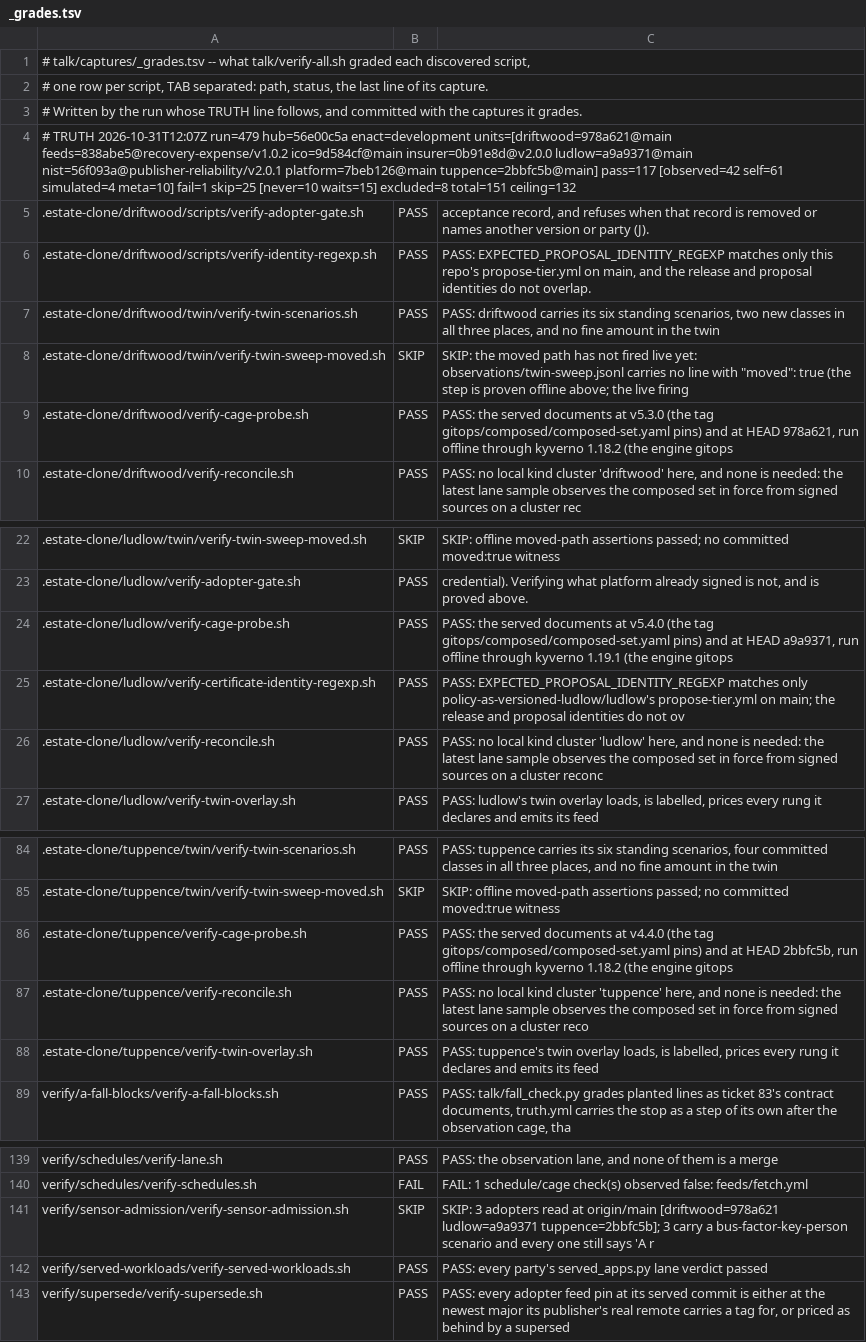
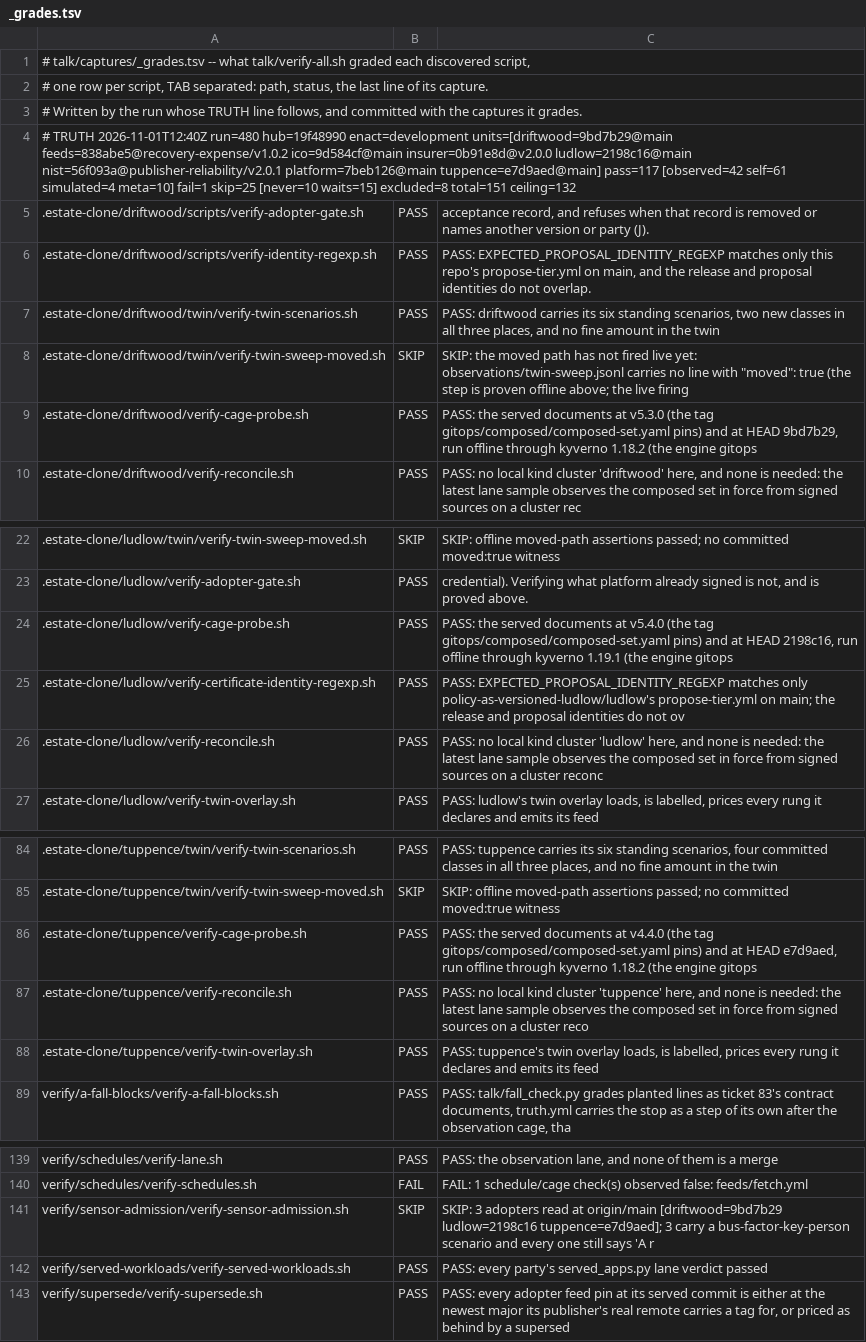
Before and after one commit to policy-as-versioned-flux/policy-as-versioned-flux, a TSV file: talk/captures/_grades.tsv, drawn as a sheet; only a part is shown, gaps mark what is left out.

Commit message:
truth: record run 480 [skip ci]

```diff
--- a/talk/captures/_grades.tsv
+++ b/talk/captures/_grades.tsv
@@ -3,3 +3,3 @@
 # Written by the run whose TRUTH line follows, and committed with the captures it grades.
-# TRUTH 2026-10-31T12:07Z run=479 hub=56e00c5a enact=development units=[driftwood=978a621@main feeds=838abe5@recovery-expense/v1.0.2 ico=9d584cf@main insurer=0b91e8d@v2.0.0 ludlow=a9a9371@main nist=56f093a@publisher-reliability/v2.0.1 platform=7beb126@main tuppence=2bbfc5b@main] pass=117 [observed=42 self=61 simulated=4 meta=10] fail=1 skip=25 [never=10 waits=15] excluded=8 total=151 ceiling=132
+# TRUTH 2026-11-01T12:40Z run=480 hub=19f48990 enact=development units=[driftwood=9bd7b29@main feeds=838abe5@recovery-expense/v1.0.2 ico=9d584cf@main insurer=0b91e8d@v2.0.0 ludlow=2198c16@main nist=56f093a@publisher-reliability/v2.0.1 platform=7beb126@main tuppence=e7d9aed@main] pass=117 [observed=42 self=61 simulated=4 meta=10] fail=1 skip=25 [never=10 waits=15] excluded=8 total=151 ceiling=132
 .estate-clone/driftwood/scripts/verify-adopter-gate.sh	PASS	      acceptance record, and refuses when that record is removed or names another version or party (J).
@@ -8,3 +8,3 @@
 .estate-clone/driftwood/twin/verify-twin-sweep-moved.sh	SKIP	SKIP: the moved path has not fired live yet: observations/twin-sweep.jsonl carries no line with "moved": true (the step is proven offline above; the live firing
-.estate-clone/driftwood/verify-cage-probe.sh	PASS	PASS: the served documents at v5.3.0 (the tag gitops/composed/composed-set.yaml pins) and at HEAD 978a621, run offline through kyverno 1.18.2 (the engine gitops
+.estate-clone/driftwood/verify-cage-probe.sh	PASS	PASS: the served documents at v5.3.0 (the tag gitops/composed/composed-set.yaml pins) and at HEAD 9bd7b29, run offline through kyverno 1.18.2 (the engine gitops
 .estate-clone/driftwood/verify-reconcile.sh	PASS	PASS: no local kind cluster 'driftwood' here, and none is needed: the latest lane sample observes the composed set in force from signed sources on a cluster rec
@@ -23,3 +23,3 @@
 .estate-clone/ludlow/verify-adopter-gate.sh	PASS	      credential). Verifying what platform already signed is not, and is proved above.
-.estate-clone/ludlow/verify-cage-probe.sh	PASS	PASS: the served documents at v5.4.0 (the tag gitops/composed/composed-set.yaml pins) and at HEAD a9a9371, run offline through kyverno 1.19.1 (the engine gitops
+.estate-clone/ludlow/verify-cage-probe.sh	PASS	PASS: the served documents at v5.4.0 (the tag gitops/composed/composed-set.yaml pins) and at HEAD 2198c16, run offline through kyverno 1.19.1 (the engine gitops
 .estate-clone/ludlow/verify-certificate-identity-regexp.sh	PASS	PASS: EXPECTED_PROPOSAL_IDENTITY_REGEXP matches only policy-as-versioned-ludlow/ludlow's propose-tier.yml on main; the release and proposal identities do not ov
@@ -85,3 +85,3 @@
 .estate-clone/tuppence/twin/verify-twin-sweep-moved.sh	SKIP	SKIP: offline moved-path assertions passed; no committed moved:true witness
-.estate-clone/tuppence/verify-cage-probe.sh	PASS	PASS: the served documents at v4.4.0 (the tag gitops/composed/composed-set.yaml pins) and at HEAD 2bbfc5b, run offline through kyverno 1.18.2 (the engine gitops
+.estate-clone/tuppence/verify-cage-probe.sh	PASS	PASS: the served documents at v4.4.0 (the tag gitops/composed/composed-set.yaml pins) and at HEAD e7d9aed, run offline through kyverno 1.18.2 (the engine gitops
 .estate-clone/tuppence/verify-reconcile.sh	PASS	PASS: no local kind cluster 'tuppence' here, and none is needed: the latest lane sample observes the composed set in force from signed sources on a cluster reco
@@ -140,3 +140,3 @@ verify/schedules/verify-lane.sh	PASS	PASS: the observation lane, and none of the
 verify/schedules/verify-schedules.sh	FAIL	FAIL: 1 schedule/cage check(s) observed false: feeds/fetch.yml
-verify/sensor-admission/verify-sensor-admission.sh	SKIP	SKIP: 3 adopters read at origin/main [driftwood=978a621 ludlow=a9a9371 tuppence=2bbfc5b]; 3 carry a bus-factor-key-person scenario and every one still says 'A r
+verify/sensor-admission/verify-sensor-admission.sh	SKIP	SKIP: 3 adopters read at origin/main [driftwood=9bd7b29 ludlow=2198c16 tuppence=e7d9aed]; 3 carry a bus-factor-key-person scenario and every one still says 'A r
 verify/served-workloads/verify-served-workloads.sh	PASS	PASS: every party's served_apps.py lane verdict passed
```
Also changed, not shown: 48 other files.
